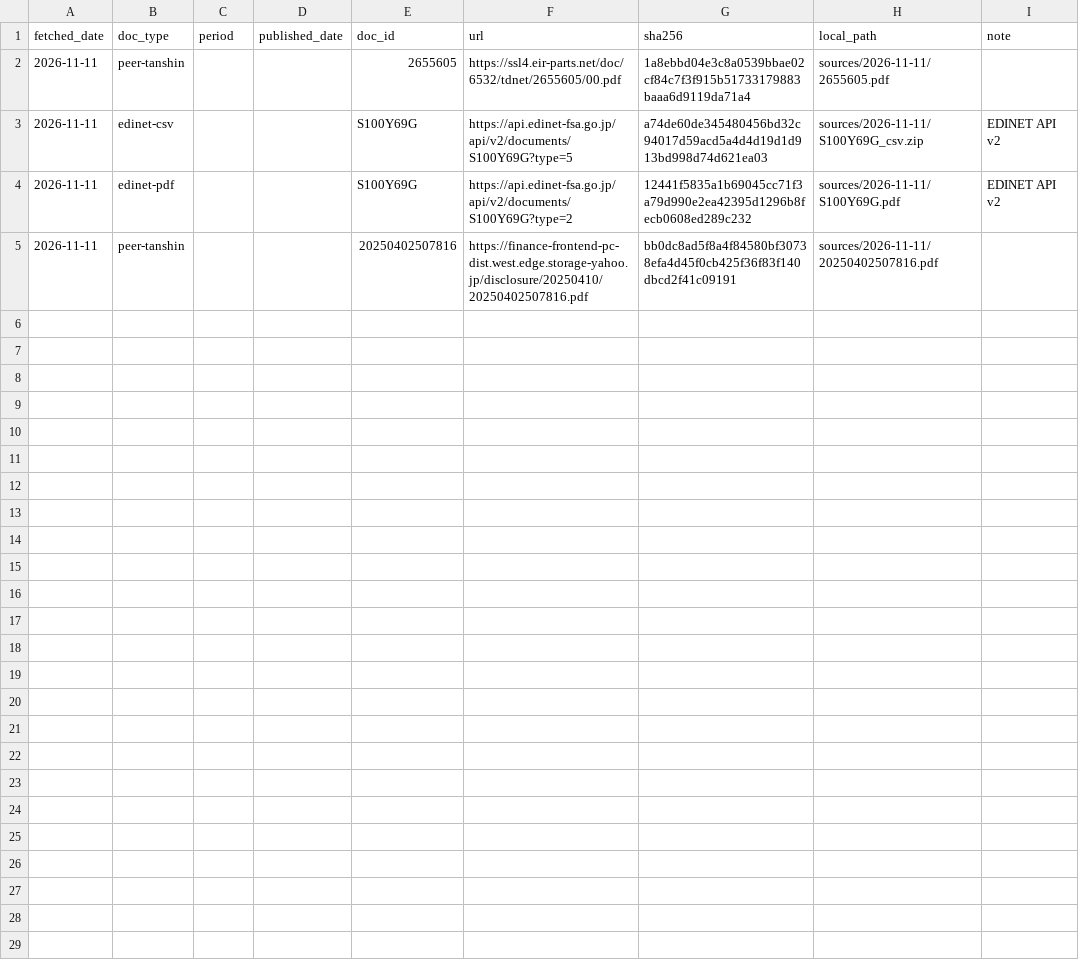
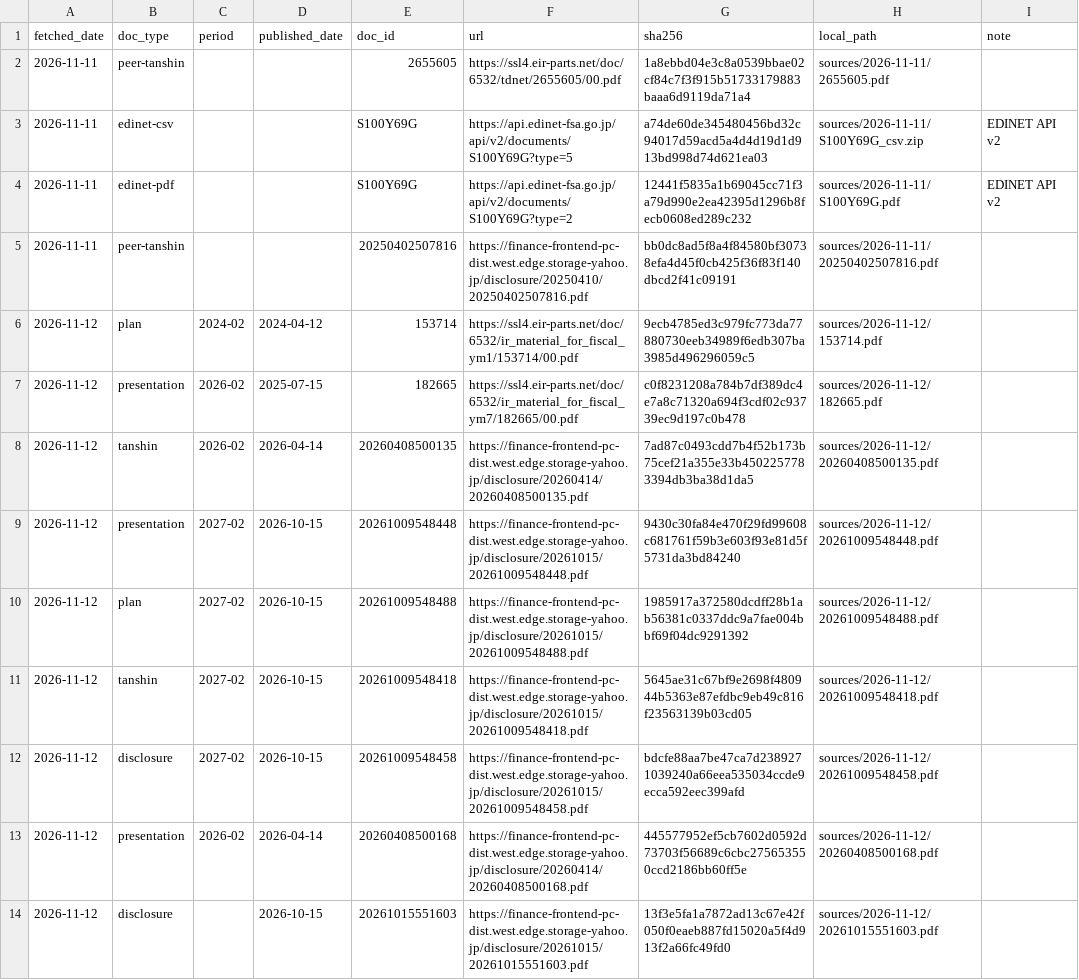
Before and after one commit to MakiOiji9/corporate-analysis, a CSV file: companies/6532_baycurrent/sources/manifest.csv, drawn as a sheet.

```diff
--- a/companies/6532_baycurrent/sources/manifest.csv
+++ b/companies/6532_baycurrent/sources/manifest.csv
@@ -5 +5,10 @@ fetched_date,doc_type,period,published_date,doc_id,url,sha256,local_path,note
 2026-11-11,peer-tanshin,,,20250402507816,https://finance-frontend-pc-dist.west.edge.storage-yahoo.jp/disclosure/20250410/20250402507816.pdf,bb0dc8ad5f8a4f84580bf30738efa4d45f0cb425f36f83f140dbcd2f41c09191,sources/2026-11-11/20250402507816.pdf,
+2026-11-12,plan,2024-02,2024-04-12,153714,https://ssl4.eir-parts.net/doc/6532/ir_material_for_fiscal_ym1/153714/00.pdf,9ecb4785ed3c979fc773da77880730eeb34989f6edb307ba3985d496296059c5,sources/2026-11-12/153714.pdf,
+2026-11-12,presentation,2026-02,2025-07-15,182665,https://ssl4.eir-parts.net/doc/6532/ir_material_for_fiscal_ym7/182665/00.pdf,c0f8231208a784b7df389dc4e7a8c71320a694f3cdf02c93739ec9d197c0b478,sources/2026-11-12/182665.pdf,
+2026-11-12,tanshin,2026-02,2026-04-14,20260408500135,https://finance-frontend-pc-dist.west.edge.storage-yahoo.jp/disclosure/20260414/20260408500135.pdf,7ad87c0493cdd7b4f52b173b75cef21a355e33b4502257783394db3ba38d1da5,sources/2026-11-12/20260408500135.pdf,
+2026-11-12,presentation,2027-02,2026-10-15,20261009548448,https://finance-frontend-pc-dist.west.edge.storage-yahoo.jp/disclosure/20261015/20261009548448.pdf,9430c30fa84e470f29fd99608c681761f59b3e603f93e81d5f5731da3bd84240,sources/2026-11-12/20261009548448.pdf,
+2026-11-12,plan,2027-02,2026-10-15,20261009548488,https://finance-frontend-pc-dist.west.edge.storage-yahoo.jp/disclosure/20261015/20261009548488.pdf,1985917a372580dcdff28b1ab56381c0337ddc9a7fae004bbf69f04dc9291392,sources/2026-11-12/20261009548488.pdf,
+2026-11-12,tanshin,2027-02,2026-10-15,20261009548418,https://finance-frontend-pc-dist.west.edge.storage-yahoo.jp/disclosure/20261015/20261009548418.pdf,5645ae31c67bf9e2698f480944b5363e87efdbc9eb49c816f23563139b03cd05,sources/2026-11-12/20261009548418.pdf,
+2026-11-12,disclosure,2027-02,2026-10-15,20261009548458,https://finance-frontend-pc-dist.west.edge.storage-yahoo.jp/disclosure/20261015/20261009548458.pdf,bdcfe88aa7be47ca7d2389271039240a66eea535034ccde9ecca592eec399afd,sources/2026-11-12/20261009548458.pdf,
+2026-11-12,presentation,2026-02,2026-04-14,20260408500168,https://finance-frontend-pc-dist.west.edge.storage-yahoo.jp/disclosure/20260414/20260408500168.pdf,445577952ef5cb7602d0592d73703f56689c6cbc275653550ccd2186bb60ff5e,sources/2026-11-12/20260408500168.pdf,
+2026-11-12,disclosure,,2026-10-15,20261015551603,https://finance-frontend-pc-dist.west.edge.storage-yahoo.jp/disclosure/20261015/20261015551603.pdf,13f3e5fa1a7872ad13c67e42f050f0eaeb887fd15020a5f4d913f2a66fc49fd0,sources/2026-11-12/20261015551603.pdf,
```
Also changed, not shown: 1 other file.
